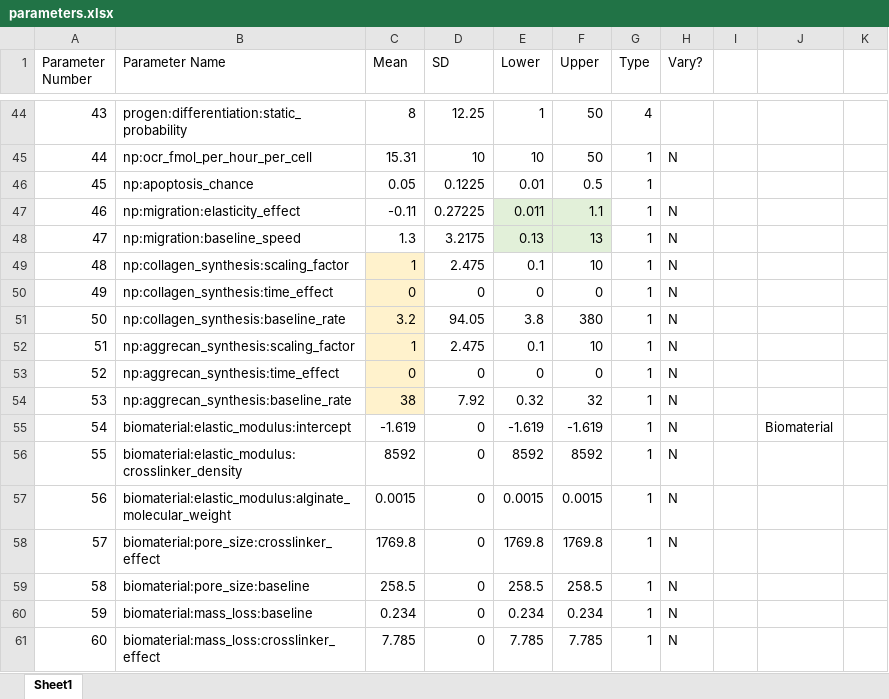
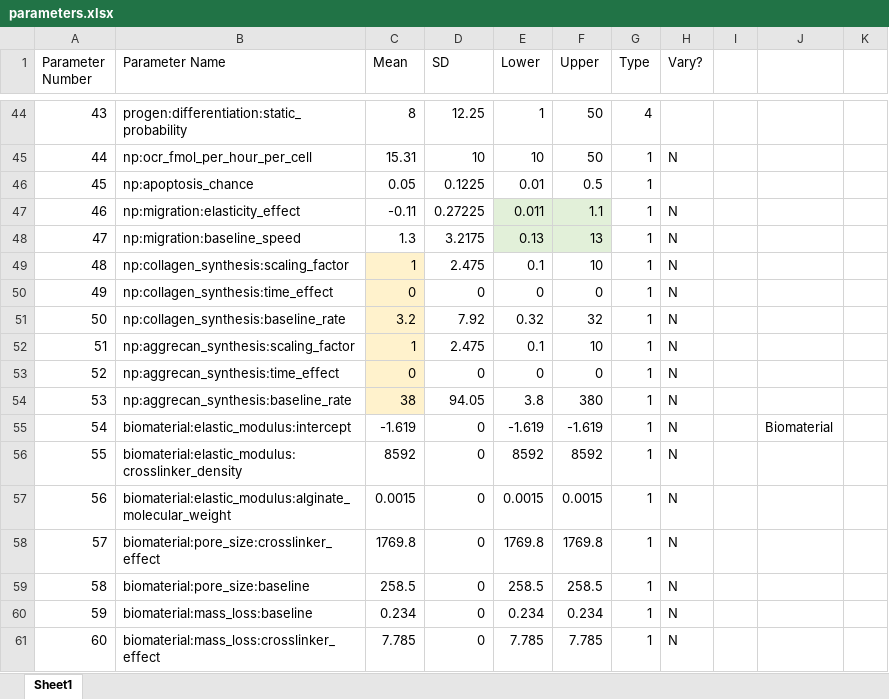
Before and after one commit to megmuni/calipro-py, an Excel workbook: parameters.xlsx, sheet Sheet1, drawn as a sheet; only a part is shown, gaps mark what is left out; values as stored, in another font and other column widths than the file's, no borders; the diff names each change by its address in the sheet, - before the commit and + after, or states it on an @@ line.

Commit message:
Update parameters.xlsx

```diff
--- a/parameters.xlsx (sheet Sheet1)
+++ b/parameters.xlsx (sheet Sheet1)
-D51 (SD): 94.05
+D51 (SD): 7.92
-E51 (Lower): 3.8
+E51 (Lower): 0.32
-F51 (Upper): 380
+F51 (Upper): 32
-D54 (SD): 7.92
+D54 (SD): 94.05
-E54 (Lower): 0.32
+E54 (Lower): 3.8
-F54 (Upper): 32
+F54 (Upper): 380
```
